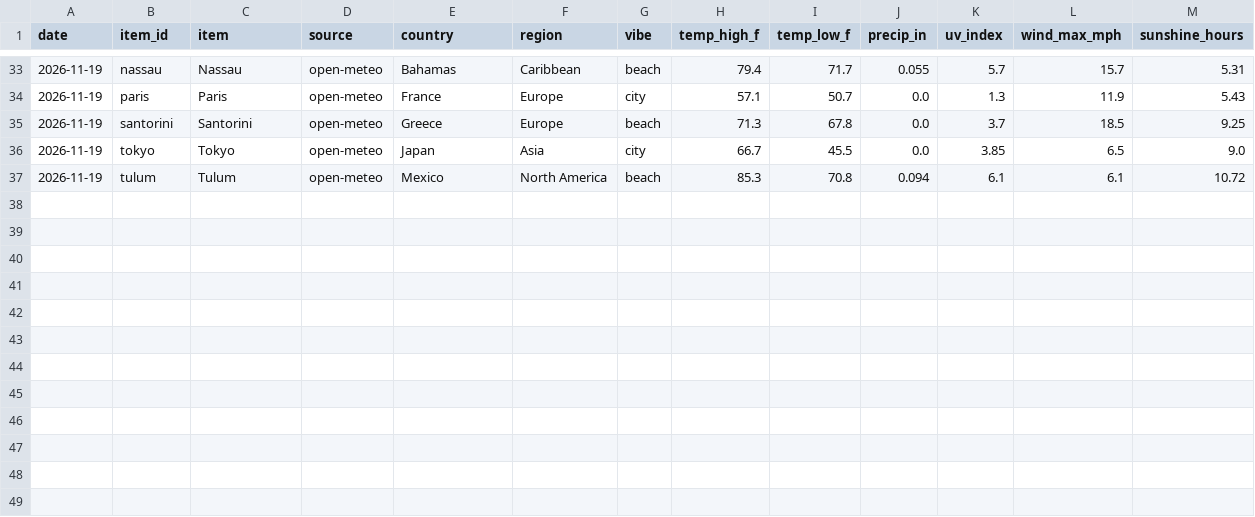
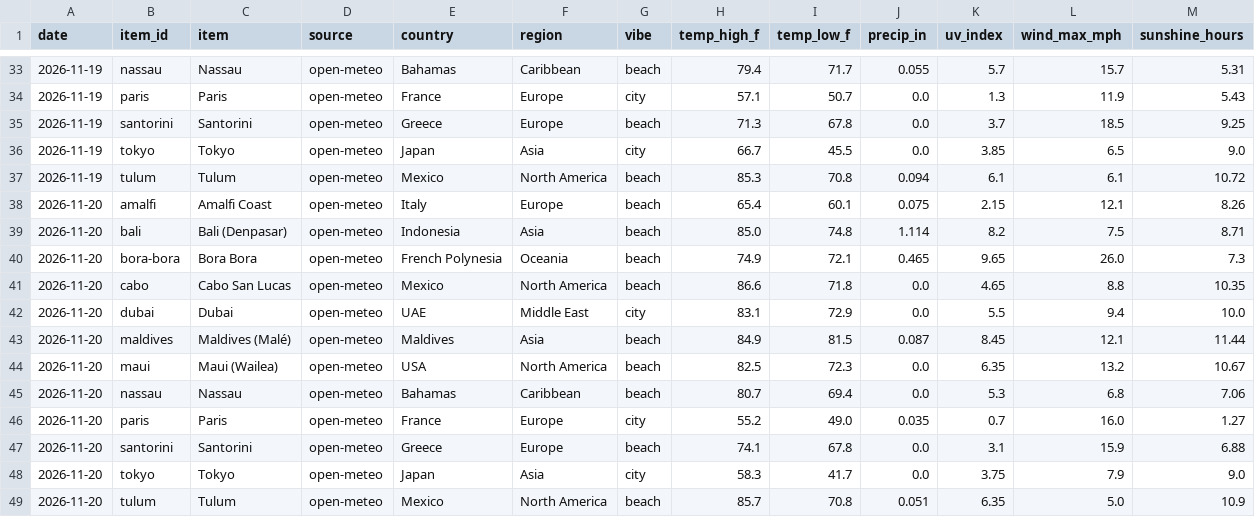
Before and after one commit to sammielumpkin/data-tracker, a CSV file: data/history.csv, drawn as a sheet; only a part is shown, gaps mark what is left out; the diff names each change by its address in the sheet, - before the commit and + after, or states it on an @@ line.

```diff
--- a/data/history.csv
+++ b/data/history.csv
+row 38: 2026-11-20 | amalfi | Amalfi Coast | open-meteo | Italy | Europe | beach | 65.4 | 60.1 | 0.075 | 2.15 | 12.1 | 8.26
+row 39: 2026-11-20 | bali | Bali (Denpasar) | open-meteo | Indonesia | Asia | beach | 85.0 | 74.8 | 1.114 | 8.2 | 7.5 | 8.71
+row 40: 2026-11-20 | bora-bora | Bora Bora | open-meteo | French Polynesia | Oceania | beach | 74.9 | 72.1 | 0.465 | 9.65 | 26.0 | 7.3
+row 41: 2026-11-20 | cabo | Cabo San Lucas | open-meteo | Mexico | North America | beach | 86.6 | 71.8 | 0.0 | 4.65 | 8.8 | 10.35
+row 42: 2026-11-20 | dubai | Dubai | open-meteo | UAE | Middle East | city | 83.1 | 72.9 | 0.0 | 5.5 | 9.4 | 10.0
+row 43: 2026-11-20 | maldives | Maldives (Malé) | open-meteo | Maldives | Asia | beach | 84.9 | 81.5 | 0.087 | 8.45 | 12.1 | 11.44
+row 44: 2026-11-20 | maui | Maui (Wailea) | open-meteo | USA | North America | beach | 82.5 | 72.3 | 0.0 | 6.35 | 13.2 | 10.67
+row 45: 2026-11-20 | nassau | Nassau | open-meteo | Bahamas | Caribbean | beach | 80.7 | 69.4 | 0.0 | 5.3 | 6.8 | 7.06
+row 46: 2026-11-20 | paris | Paris | open-meteo | France | Europe | city | 55.2 | 49.0 | 0.035 | 0.7 | 16.0 | 1.27
+row 47: 2026-11-20 | santorini | Santorini | open-meteo | Greece | Europe | beach | 74.1 | 67.8 | 0.0 | 3.1 | 15.9 | 6.88
+row 48: 2026-11-20 | tokyo | Tokyo | open-meteo | Japan | Asia | city | 58.3 | 41.7 | 0.0 | 3.75 | 7.9 | 9.0
+row 49: 2026-11-20 | tulum | Tulum | open-meteo | Mexico | North America | beach | 85.7 | 70.8 | 0.051 | 6.35 | 5.0 | 10.9
```
Also changed, not shown: 2 other files.
